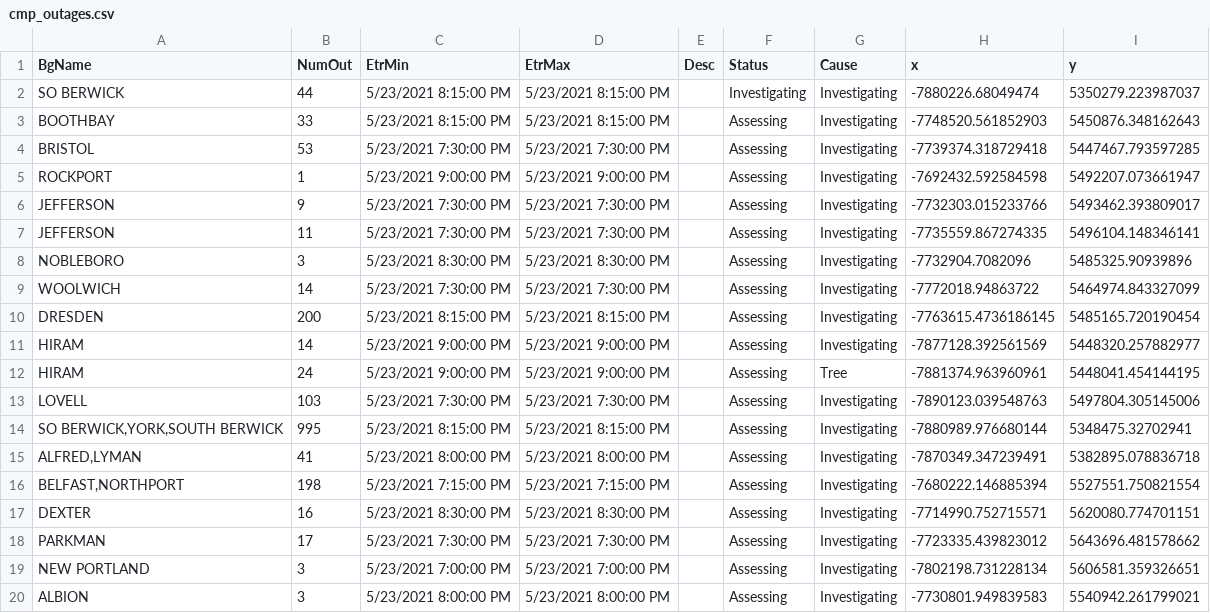
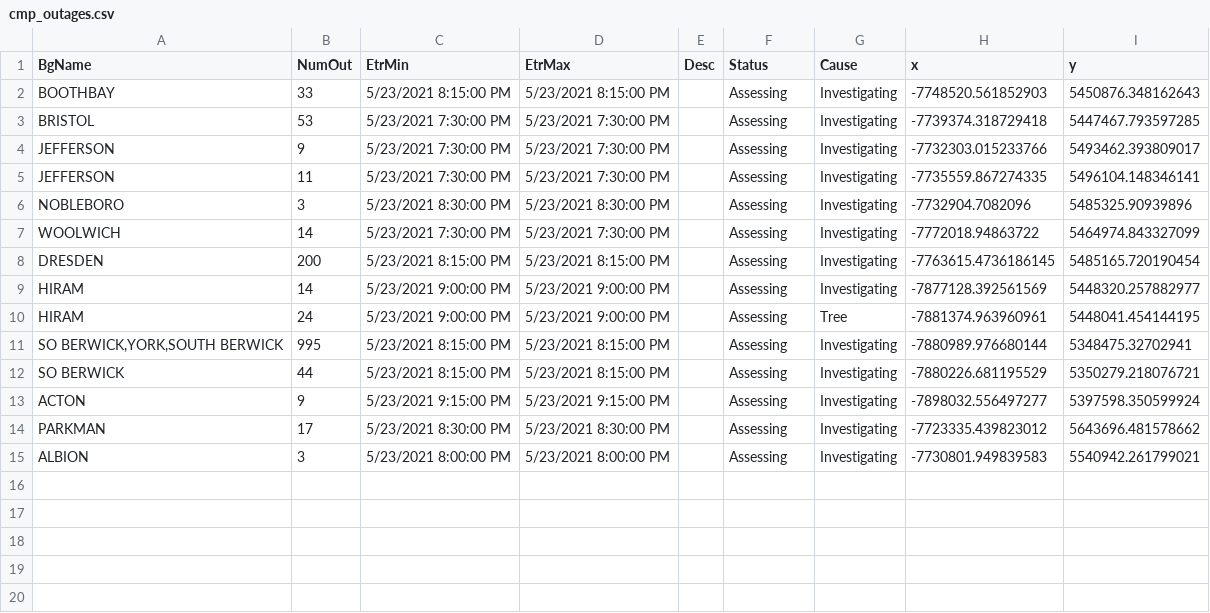
Before and after one commit to abkfenris/cmp-outages, a CSV file: cmp_outages.csv, drawn as a sheet.

```diff
--- a/cmp_outages.csv
+++ b/cmp_outages.csv
@@ -1,6 +1,4 @@
 BgName,NumOut,EtrMin,EtrMax,Desc,Status,Cause,x,y
-SO BERWICK,44,5/23/2021 8:15:00 PM,5/23/2021 8:15:00 PM,,Investigating,Investigating,-7880226.68049474,5350279.223987037
 BOOTHBAY,33,5/23/2021 8:15:00 PM,5/23/2021 8:15:00 PM,,Assessing,Investigating,-7748520.561852903,5450876.348162643
 BRISTOL,53,5/23/2021 7:30:00 PM,5/23/2021 7:30:00 PM,,Assessing,Investigating,-7739374.318729418,5447467.793597285
-ROCKPORT,1,5/23/2021 9:00:00 PM,5/23/2021 9:00:00 PM,,Assessing,Investigating,-7692432.592584598,5492207.073661947
 JEFFERSON,9,5/23/2021 7:30:00 PM,5/23/2021 7:30:00 PM,,Assessing,Investigating,-7732303.015233766,5493462.393809017
@@ -12,9 +10,6 @@ HIRAM,14,5/23/2021 9:00:00 PM,5/23/2021 9:00:00 PM,,Assessing,Investigating,-787
 HIRAM,24,5/23/2021 9:00:00 PM,5/23/2021 9:00:00 PM,,Assessing,Tree,-7881374.963960961,5448041.454144195
-LOVELL,103,5/23/2021 7:30:00 PM,5/23/2021 7:30:00 PM,,Assessing,Investigating,-7890123.039548763,5497804.305145006
 "SO BERWICK,YORK,SOUTH BERWICK",995,5/23/2021 8:15:00 PM,5/23/2021 8:15:00 PM,,Assessing,Investigating,-7880989.976680144,5348475.32702941
-"ALFRED,LYMAN",41,5/23/2021 8:00:00 PM,5/23/2021 8:00:00 PM,,Assessing,Investigating,-7870349.347239491,5382895.078836718
-"BELFAST,NORTHPORT",198,5/23/2021 7:15:00 PM,5/23/2021 7:15:00 PM,,Assessing,Investigating,-7680222.146885394,5527551.750821554
-DEXTER,16,5/23/2021 8:30:00 PM,5/23/2021 8:30:00 PM,,Assessing,Investigating,-7714990.752715571,5620080.774701151
-PARKMAN,17,5/23/2021 7:30:00 PM,5/23/2021 7:30:00 PM,,Assessing,Investigating,-7723335.439823012,5643696.481578662
-NEW PORTLAND,3,5/23/2021 7:00:00 PM,5/23/2021 7:00:00 PM,,Assessing,Investigating,-7802198.731228134,5606581.359326651
+SO BERWICK,44,5/23/2021 8:15:00 PM,5/23/2021 8:15:00 PM,,Assessing,Investigating,-7880226.681195529,5350279.218076721
+ACTON,9,5/23/2021 9:15:00 PM,5/23/2021 9:15:00 PM,,Assessing,Investigating,-7898032.556497277,5397598.350599924
+PARKMAN,17,5/23/2021 8:30:00 PM,5/23/2021 8:30:00 PM,,Assessing,Investigating,-7723335.439823012,5643696.481578662
 ALBION,3,5/23/2021 8:00:00 PM,5/23/2021 8:00:00 PM,,Assessing,Investigating,-7730801.949839583,5540942.261799021
```
